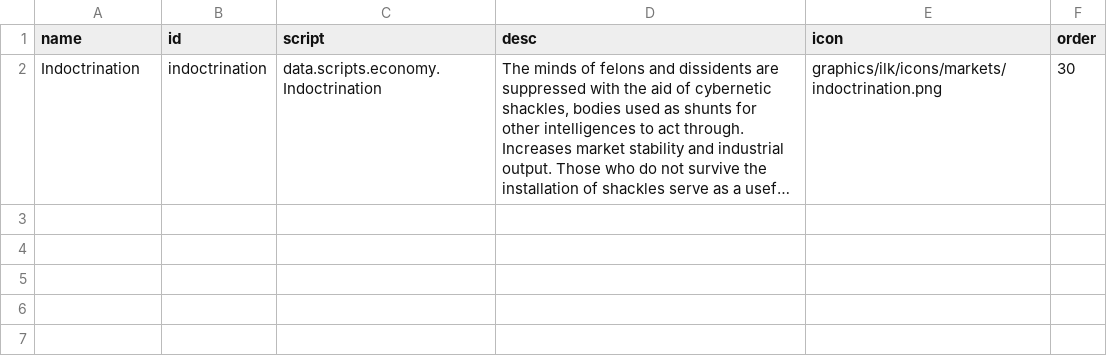
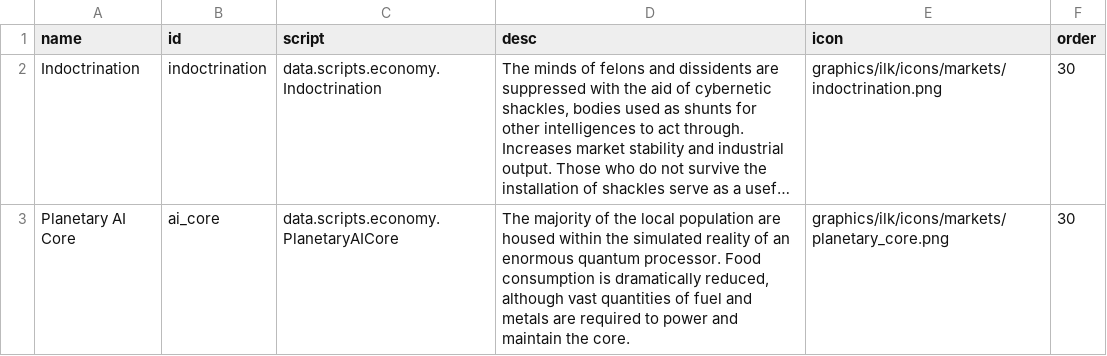
Before and after one commit to jstaf/mayorate, a CSV file: data/campaign/market_conditions.csv, drawn as a sheet; long unchanged cells end in …; the diff names each change by its address in the sheet, - before the commit and + after, or states it on an @@ line.

```diff
--- a/data/campaign/market_conditions.csv
+++ b/data/campaign/market_conditions.csv
+row 3: Planetary AI Core | ai_core | data.scripts.economy.PlanetaryAICore | The majority of the local population are housed within the simulated reality of an enormous quantum processor. Food consumption is dramatically reduced, although vast quantities of fuel and metals are required to power and maintain the core. | graphics/ilk/icons/markets/planetary_core.png | 30
```
Also changed, not shown: data/campaign/rules.csv, data/hulls/ship_data.csv, 12 other files.
